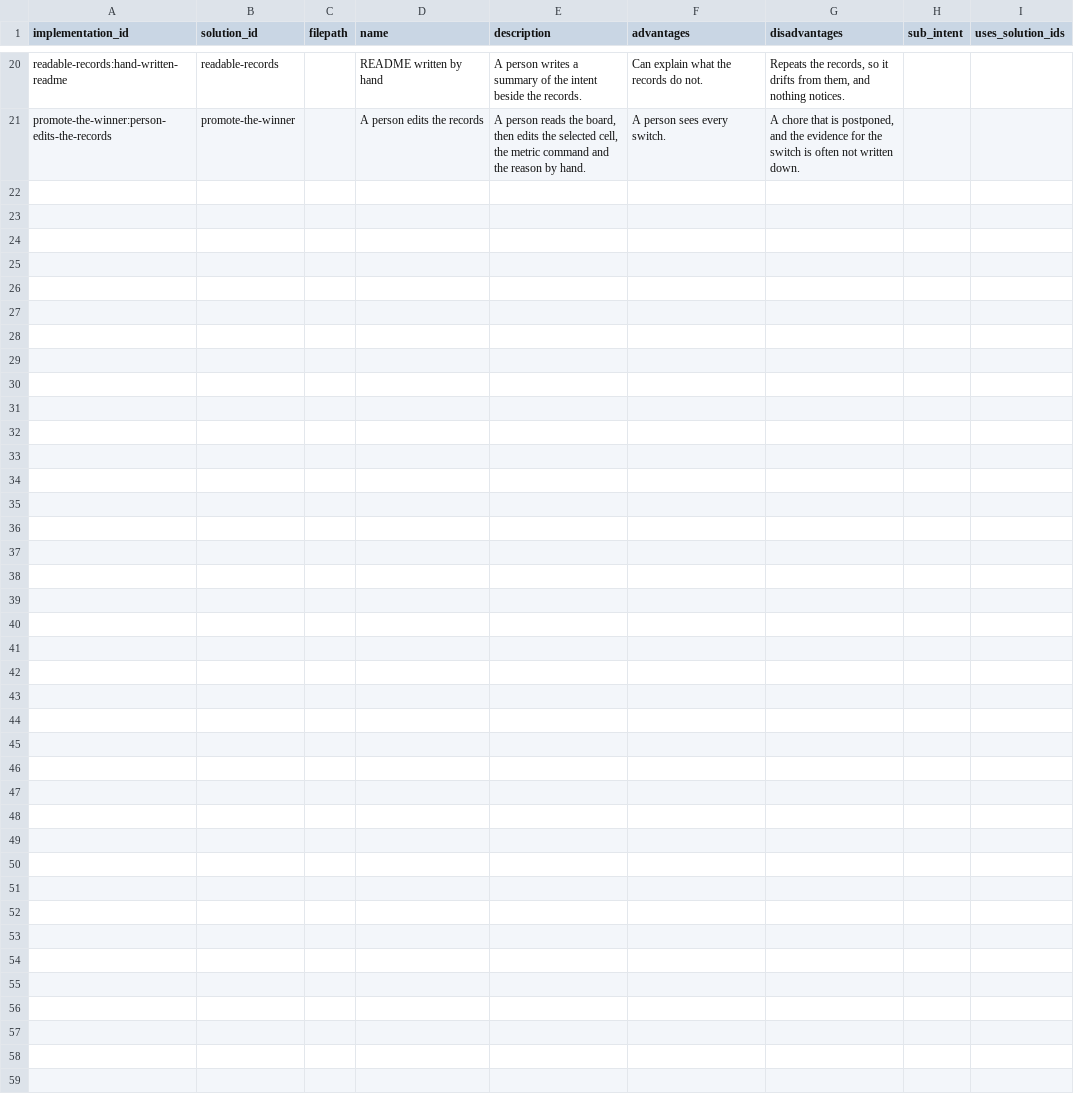
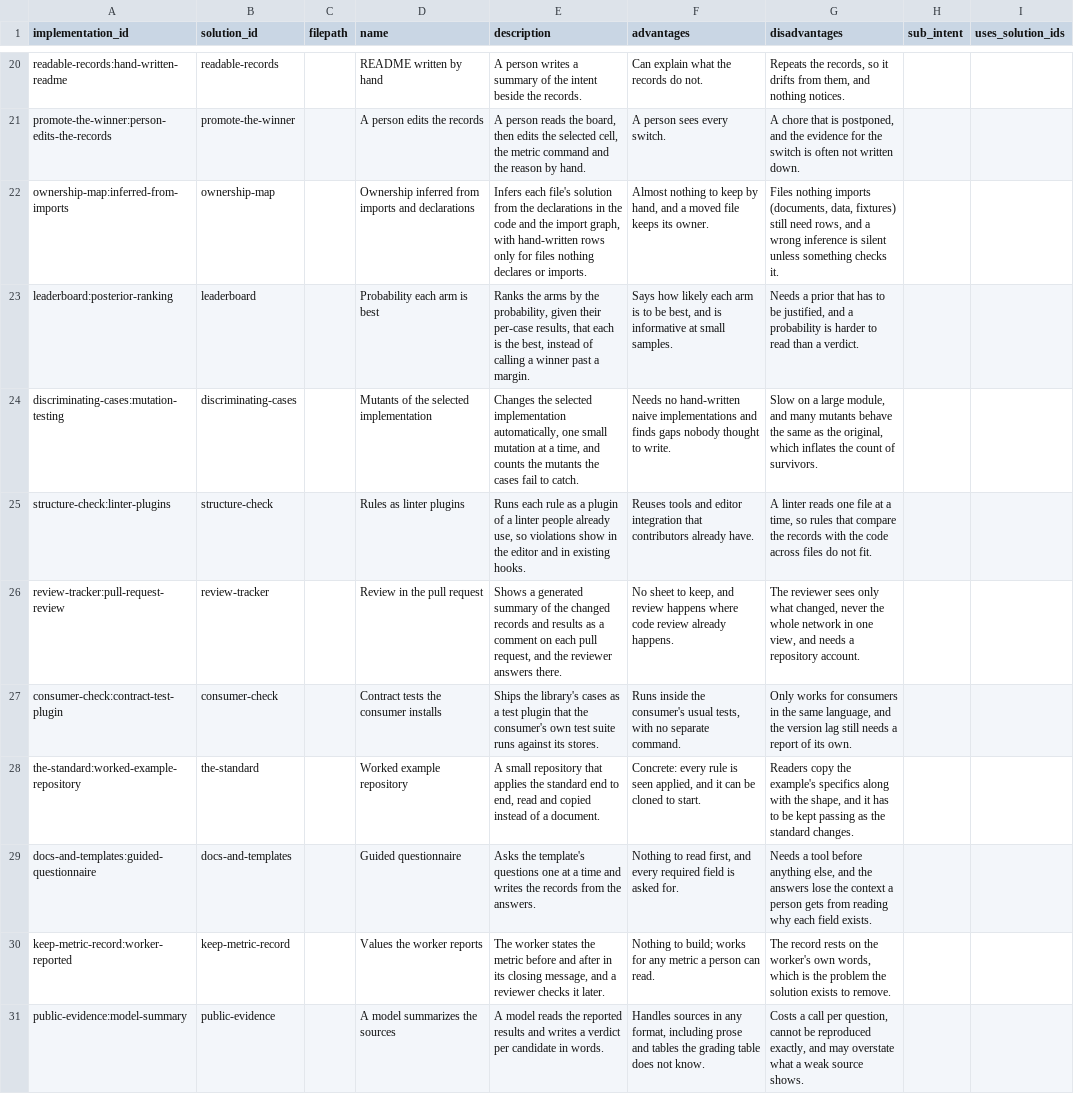
Before and after one commit to JoshuaMathias/evolvable-structure, a CSV file: esoi/implementations.csv, drawn as a sheet; only a part is shown, gaps mark what is left out; the diff names each change by its address in the sheet, - before the commit and + after, or states it on an @@ line.

```diff
--- a/esoi/implementations.csv
+++ b/esoi/implementations.csv
+row 22: ownership-map:inferred-from-imports | ownership-map |  | Ownership inferred from imports and declarations | Infers each file's solution from the declarations in the code and the import graph, with hand-written rows only for files nothing declares or imports. | Almost nothing to keep by hand, and a moved file keeps its owner. | Files nothing imports (documents, data, fixtures) still need rows, and a wrong inference is silent unless something checks it.
+row 23: leaderboard:posterior-ranking | leaderboard |  | Probability each arm is best | Ranks the arms by the probability, given their per-case results, that each is the best, instead of calling a winner past a margin. | Says how likely each arm is to be best, and is informative at small samples. | Needs a prior that has to be justified, and a probability is harder to read than a verdict.
+row 24: discriminating-cases:mutation-testing | discriminating-cases |  | Mutants of the selected implementation | Changes the selected implementation automatically, one small mutation at a time, and counts the mutants the cases fail to catch. | Needs no hand-written naive implementations and finds gaps nobody thought to write. | Slow on a large module, and many mutants behave the same as the original, which inflates the count of survivors.
+row 25: structure-check:linter-plugins | structure-check |  | Rules as linter plugins | Runs each rule as a plugin of a linter people already use, so violations show in the editor and in existing hooks. | Reuses tools and editor integration that contributors already have. | A linter reads one file at a time, so rules that compare the records with the code across files do not fit.
+row 26: review-tracker:pull-request-review | review-tracker |  | Review in the pull request | Shows a generated summary of the changed records and results as a comment on each pull request, and the reviewer answers there. | No sheet to keep, and review happens where code review already happens. | The reviewer sees only what changed, never the whole network in one view, and needs a repository account.
+row 27: consumer-check:contract-test-plugin | consumer-check |  | Contract tests the consumer installs | Ships the library's cases as a test plugin that the consumer's own test suite runs against its stores. | Runs inside the consumer's usual tests, with no separate command. | Only works for consumers in the same language, and the version lag still needs a report of its own.
+row 28: the-standard:worked-example-repository | the-standard |  | Worked example repository | A small repository that applies the standard end to end, read and copied instead of a document. | Concrete: every rule is seen applied, and it can be cloned to start. | Readers copy the example's specifics along with the shape, and it has to be kept passing as the standard changes.
+row 29: docs-and-templates:guided-questionnaire | docs-and-templates |  | Guided questionnaire | Asks the template's questions one at a time and writes the records from the answers. | Nothing to read first, and every required field is asked for. | Needs a tool before anything else, and the answers lose the context a person gets from reading why each field exists.
+row 30: keep-metric-record:worker-reported | keep-metric-record |  | Values the worker reports | The worker states the metric before and after in its closing message, and a reviewer checks it later. | Nothing to build; works for any metric a person can read. | The record rests on the worker's own words, which is the problem the solution exists to remove.
+row 31: public-evidence:model-summary | public-evidence |  | A model summarizes the sources | A model reads the reported results and writes a verdict per candidate in words. | Handles sources in any format, including prose and tables the grading table does not know. | Costs a call per question, cannot be reproduced exactly, and may overstate what a weak source shows.
```
Also changed, not shown: esoi/tracker/implementations.csv, esoi/tracker/solutions.csv, 5 other files.
